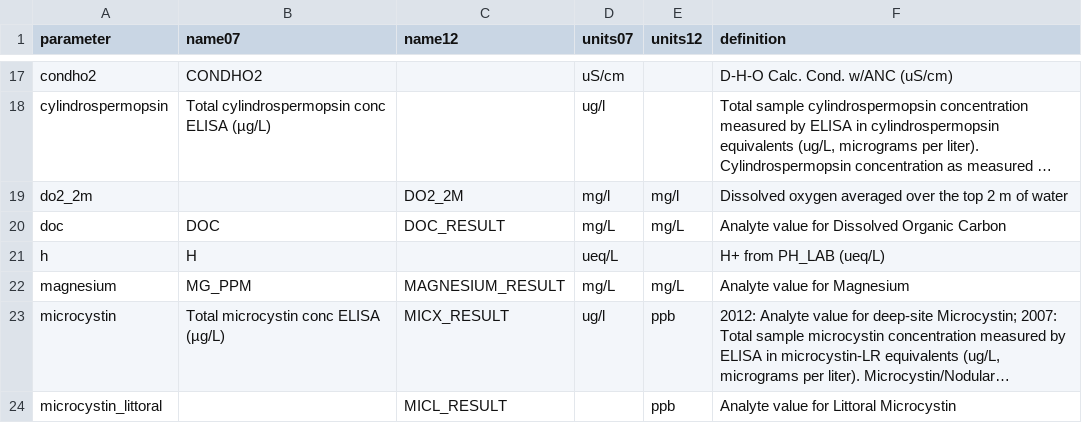
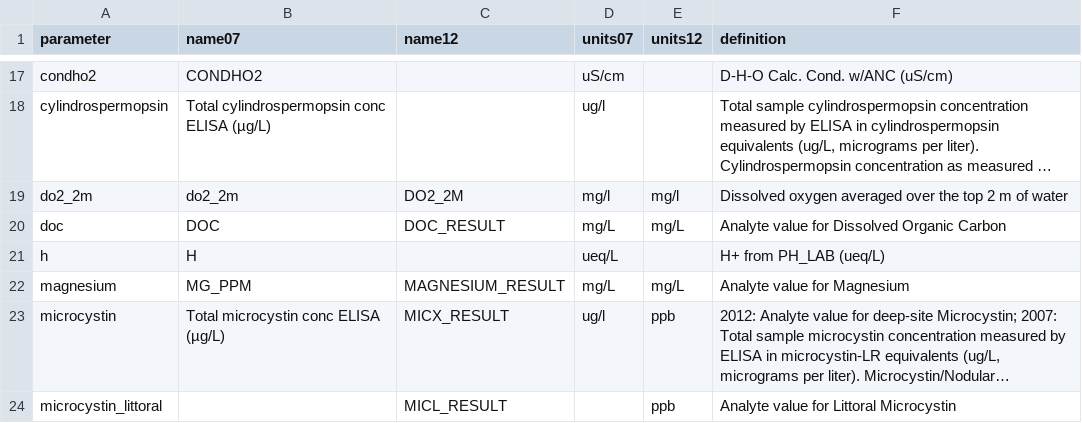
Before and after one commit to willbmisled/lakes_database, a CSV file: output/nla2007_2012_chem_parameters.csv, drawn as a sheet; only a part is shown, gaps mark what is left out; long unchanged cells end in …; the diff names each change by its address in the sheet, - before the commit and + after, or states it on an @@ line.

```diff
--- a/output/nla2007_2012_chem_parameters.csv
+++ b/output/nla2007_2012_chem_parameters.csv
-B19 (name07): (empty)
+B19 (name07): do2_2m
```
Also changed, not shown: 3 other files.
